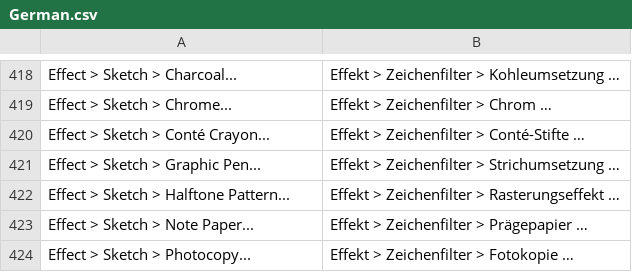
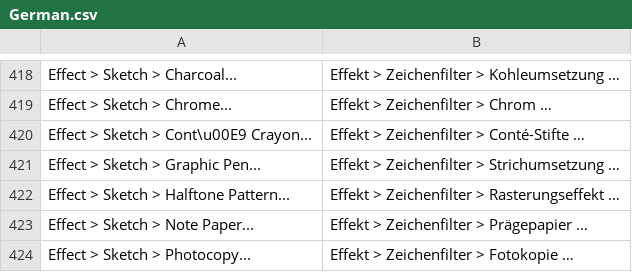
Before and after one commit to joshbduncan/AiCommandPalette, a CSV file: localization/German.csv, drawn as a sheet; only a part is shown, gaps mark what is left out.

Commit message:
fix Conté Crayon with correct unicode

```diff
--- a/localization/German.csv
+++ b/localization/German.csv
@@ -419,3 +419,3 @@ Effect > Sketch > Charcoal...,Effekt > Zeichenfilter > Kohleumsetzung …
 Effect > Sketch > Chrome...,Effekt > Zeichenfilter > Chrom …
-Effect > Sketch > Conté Crayon...,Effekt > Zeichenfilter > Conté-Stifte …
+Effect > Sketch > Cont\u00E9 Crayon...,Effekt > Zeichenfilter > Conté-Stifte …
 Effect > Sketch > Graphic Pen...,Effekt > Zeichenfilter > Strichumsetzung …
```
Also changed, not shown: localization/Russian.csv, localization/sample.csv, 3 other files.
